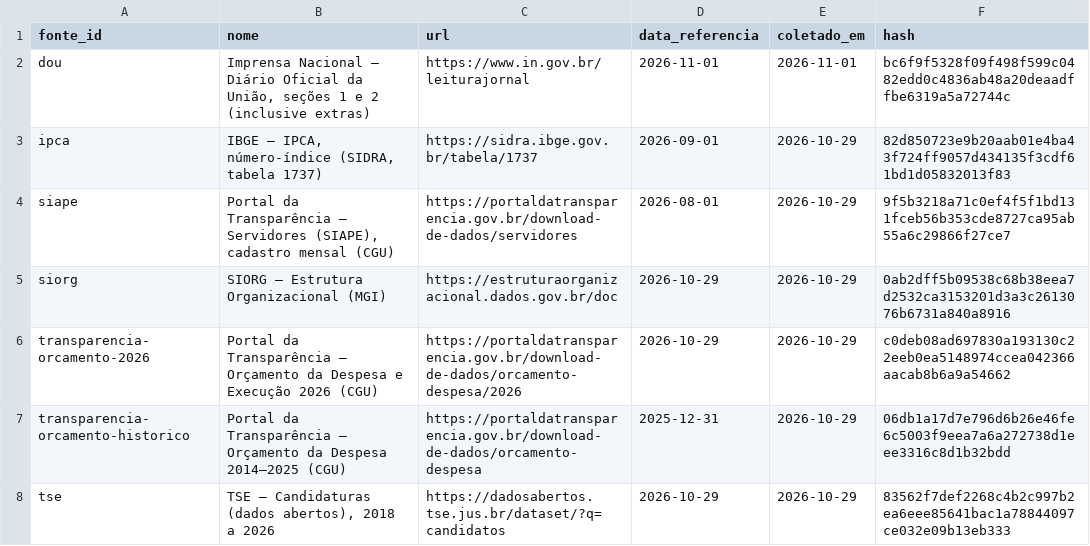
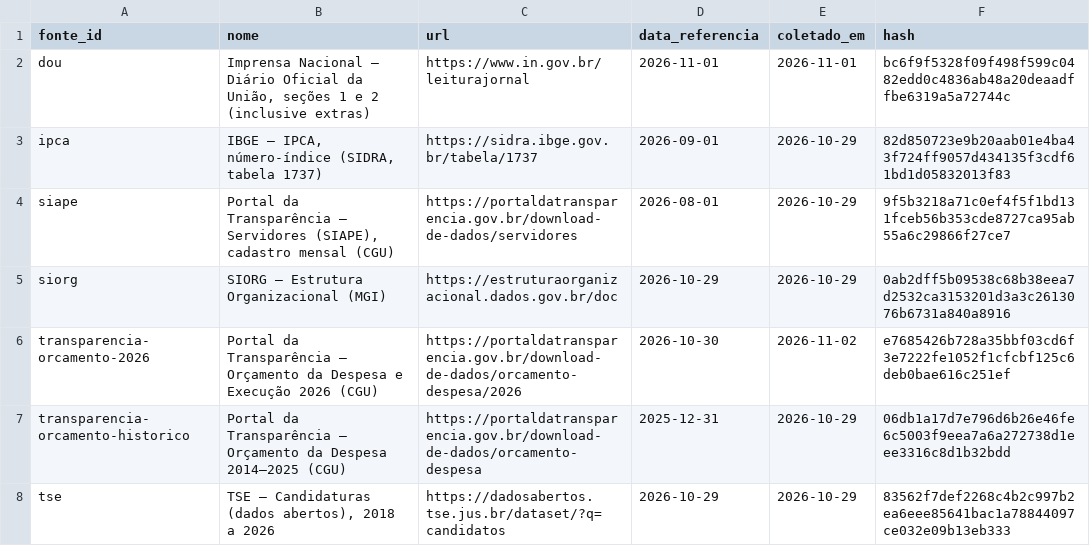
Before and after one commit to dpdanilo/painel-ministerios, a CSV file: data/normalizado/fonte_metadado.csv, drawn as a sheet.

```diff
--- a/data/normalizado/fonte_metadado.csv
+++ b/data/normalizado/fonte_metadado.csv
@@ -5,3 +5,3 @@ siape,"Portal da Transparência – Servidores (SIAPE), cadastro mensal (CGU)",h
 siorg,SIORG – Estrutura Organizacional (MGI),https://estruturaorganizacional.dados.gov.br/doc,2026-10-29,2026-10-29,0ab2dff5b09538c68b38eea7d2532ca3153201d3a3c2613076b6731a840a8916
-transparencia-orcamento-2026,Portal da Transparência – Orçamento da Despesa e Execução 2026 (CGU),https://portaldatransparencia.gov.br/download-de-dados/orcamento-despesa/2026,2026-10-29,2026-10-29,c0deb08ad697830a193130c22eeb0ea5148974ccea042366aacab8b6a9a54662
+transparencia-orcamento-2026,Portal da Transparência – Orçamento da Despesa e Execução 2026 (CGU),https://portaldatransparencia.gov.br/download-de-dados/orcamento-despesa/2026,2026-10-30,2026-11-02,e7685426b728a35bbf03cd6f3e7222fe1052f1cfcbf125c6deb0bae616c251ef
 transparencia-orcamento-historico,Portal da Transparência – Orçamento da Despesa 2014–2025 (CGU),https://portaldatransparencia.gov.br/download-de-dados/orcamento-despesa,2025-12-31,2026-10-29,06db1a17d7e796d6b26e46fe6c5003f9eea7a6a272738d1eee3316c8d1b32bdd
```
Also changed, not shown: data/normalizado/orcamento.csv, 1 other file.
